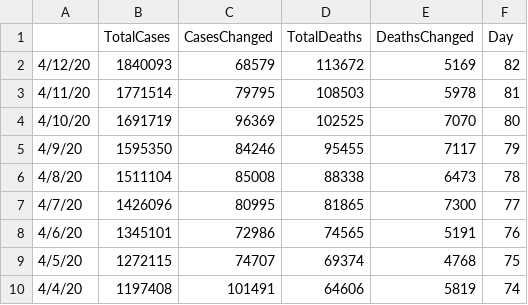
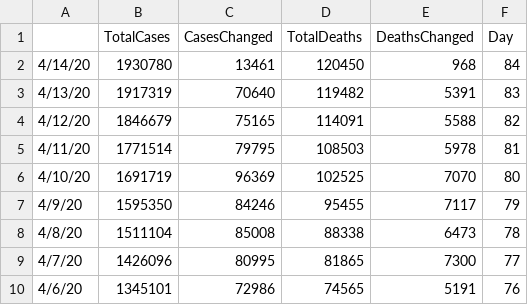
Before and after one commit to apricotsolutions/COVID-19, a CSV file: dataset03/Global_COVID-19_TimelineDaily.csv, drawn as a sheet; only a part is shown; the shorter side is filled out with more unchanged rows.

```diff
--- a/dataset03/Global_COVID-19_TimelineDaily.csv
+++ b/dataset03/Global_COVID-19_TimelineDaily.csv
@@ -1,3 +1,5 @@
 ,TotalCases,CasesChanged,TotalDeaths,DeathsChanged,Day
-4/12/20,1840093,68579,113672,5169,82
+4/14/20,1930780,13461,120450,968,84
+4/13/20,1917319,70640,119482,5391,83
+4/12/20,1846679,75165,114091,5588,82
 4/11/20,1771514,79795,108503,5978,81
```
Also changed, not shown: dataset03/Global_COVID-19_Timeline.csv, dataset03/India_COVID-19_Map.csv, 8 other files.
